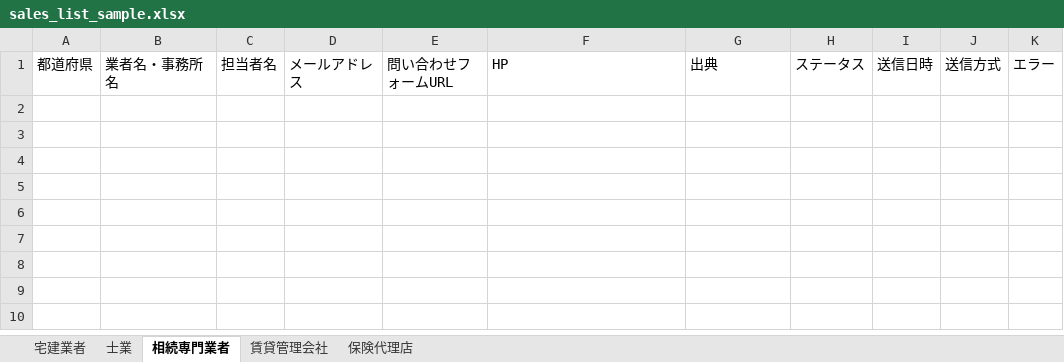
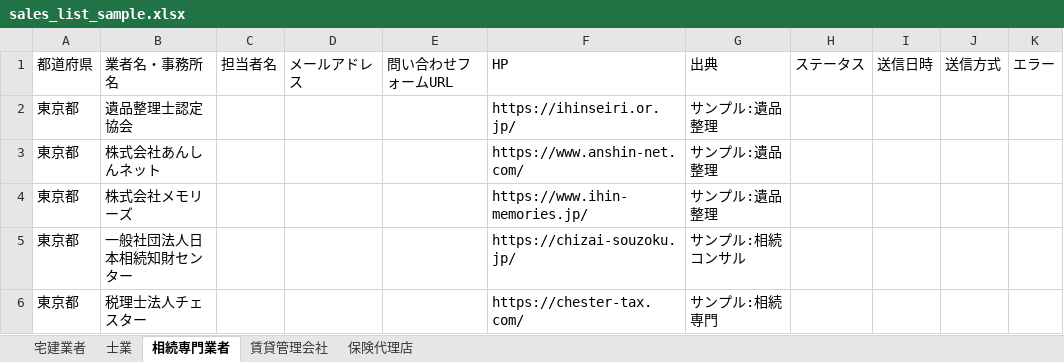
Before and after one commit to tsukasa02191330-star/tsukasa1330, an Excel workbook: data/sales_list_sample.xlsx, sheet 相続専門業者, drawn as a sheet; values as stored, in another font and other column widths than the file's, no borders; the diff names each change by its address in the sheet, - before the commit and + after, or states it on an @@ line.

```diff
--- a/data/sales_list_sample.xlsx (sheet 相続専門業者)
+++ b/data/sales_list_sample.xlsx (sheet 相続専門業者)
+row 2: 東京都 | 遺品整理士認定協会 |  |  |  | https://ihinseiri.or.jp/ | サンプル:遺品整理
+row 3: 東京都 | 株式会社あんしんネット |  |  |  | https://www.anshin-net.com/ | サンプル:遺品整理
+row 4: 東京都 | 株式会社メモリーズ |  |  |  | https://www.ihin-memories.jp/ | サンプル:遺品整理
+row 5: 東京都 | 一般社団法人日本相続知財センター |  |  |  | https://chizai-souzoku.jp/ | サンプル:相続コンサル
+row 6: 東京都 | 税理士法人チェスター |  |  |  | https://chester-tax.com/ | サンプル:相続専門
```
Also changed, not shown: sheet 士業, sheet 賃貸管理会社, sheet 保険代理店, sheet 宅建業者, 8 other files.
